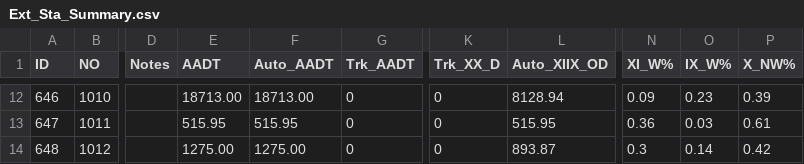
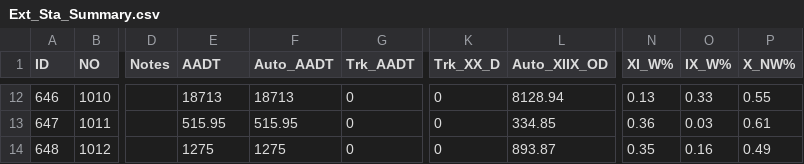
Before and after one commit to RSGInc/scog_model, a CSV file: SCOG_Model_2022/SharedData/External/Ext_Sta_Summary.csv, drawn as a sheet; only a part is shown, gaps mark what is left out; the diff covers the shown part only; the diff names each change by its address in the sheet, - before the commit and + after, or states it on an @@ line.

Commit message:
fix external assignment, fix NFCLASS in network

```diff
--- a/SCOG_Model_2022/SharedData/External/Ext_Sta_Summary.csv
+++ b/SCOG_Model_2022/SharedData/External/Ext_Sta_Summary.csv
-E12 (AADT): 18713.00
+E12 (AADT): 18713
-F12 (Auto_AADT): 18713.00
+F12 (Auto_AADT): 18713
-N12 (XI_W%): 0.09
+N12 (XI_W%): 0.13
-O12 (IX_W%): 0.23
+O12 (IX_W%): 0.33
-P12 (X_NW%): 0.39
+P12 (X_NW%): 0.55
-L13 (Auto_XIIX_OD): 515.95
+L13 (Auto_XIIX_OD): 334.85
-E14 (AADT): 1275.00
+E14 (AADT): 1275
-F14 (Auto_AADT): 1275.00
+F14 (Auto_AADT): 1275
-N14 (XI_W%): 0.3
+N14 (XI_W%): 0.35
-O14 (IX_W%): 0.14
+O14 (IX_W%): 0.16
-P14 (X_NW%): 0.42
+P14 (X_NW%): 0.49
```
Also changed, not shown: 32 edited cells elsewhere in this file, SCOG_Model_2022/SharedData/Reports/calrepinfo.csv, 6 other files.
